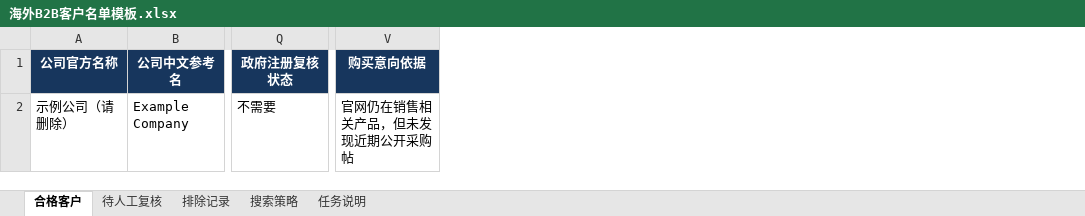
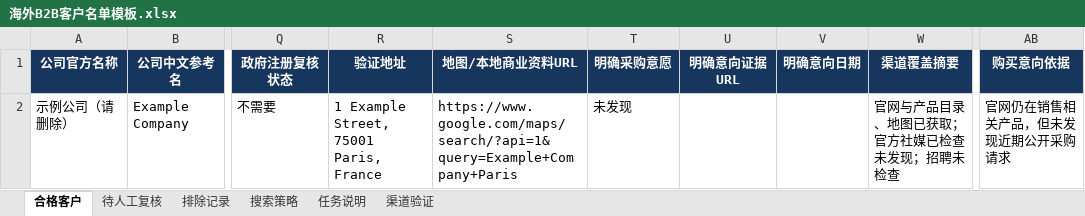
Before and after one commit to qianhongrui2006-code/find-overseas-b2b-buyers, an Excel workbook: assets/海外B2B客户名单模板.xlsx, sheet 合格客户, drawn as a sheet; only a part is shown, gaps mark what is left out; values as stored, in another font and other column widths than the file's, no borders; conditional formats and table styles not drawn; addresses are those after the commit; the diff names each change by its address in the sheet, - before the commit and + after, or states it on an @@ line.

```diff
--- a/assets/海外B2B客户名单模板.xlsx (sheet 合格客户)
+++ b/assets/海外B2B客户名单模板.xlsx (sheet 合格客户)
+sheet tab: 渠道验证
+column R (验证地址), row 2: 1 Example Street, 75001 Paris, France
+column S (地图/本地商业资料URL), row 2: https://www.google.com/maps/search/?api=1&query=Example+Company+Paris
+column T (明确采购意愿), row 2: 未发现
+column U (明确意向证据URL), empty
+column V (明确意向日期), empty
+column W (渠道覆盖摘要), row 2: 官网与产品目录、地图已获取；官方社媒已检查未发现；招聘未检查
-AB2 (购买意向依据): 官网仍在销售相关产品，但未发现近期公开采购帖
+AB2 (购买意向依据): 官网仍在销售相关产品，但未发现近期公开采购请求
```
Also changed, not shown: sheet 待人工复核, sheet 任务说明, 6 other files.
